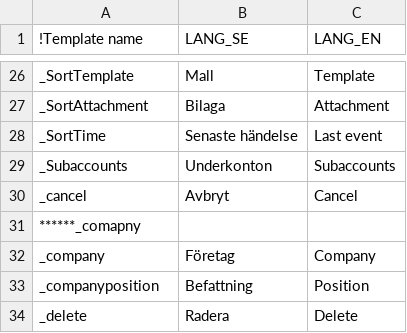
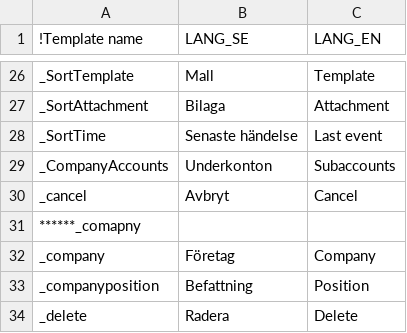
Before and after one commit to scrive/scrive-apidocs, a CSV file: texts/common.csv, drawn as a sheet; only a part is shown, gaps mark what is left out.

```diff
--- a/texts/common.csv
+++ b/texts/common.csv
@@ -37,3 +37,3 @@
 "_SortTime","Senaste händelse","Last event"
-"_Subaccounts","Underkonton","Subaccounts"
+"_CompanyAccounts","Underkonton","Subaccounts"
 "_cancel","Avbryt","Cancel"
```
Also changed, not shown: 10 other files.
